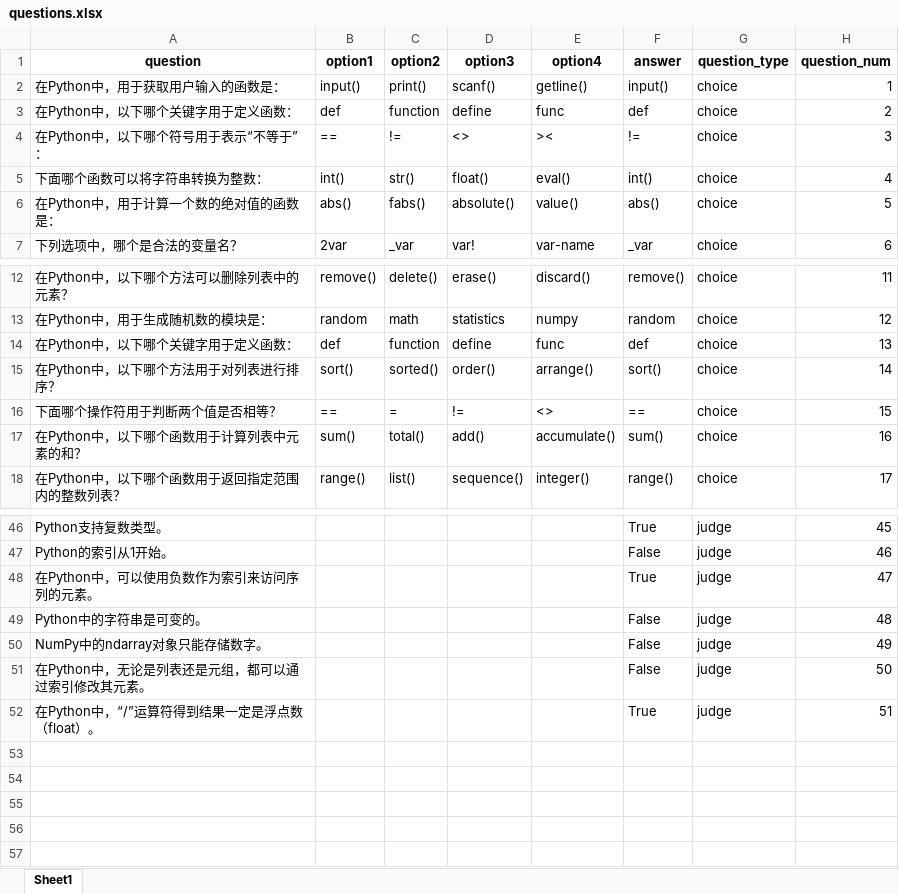
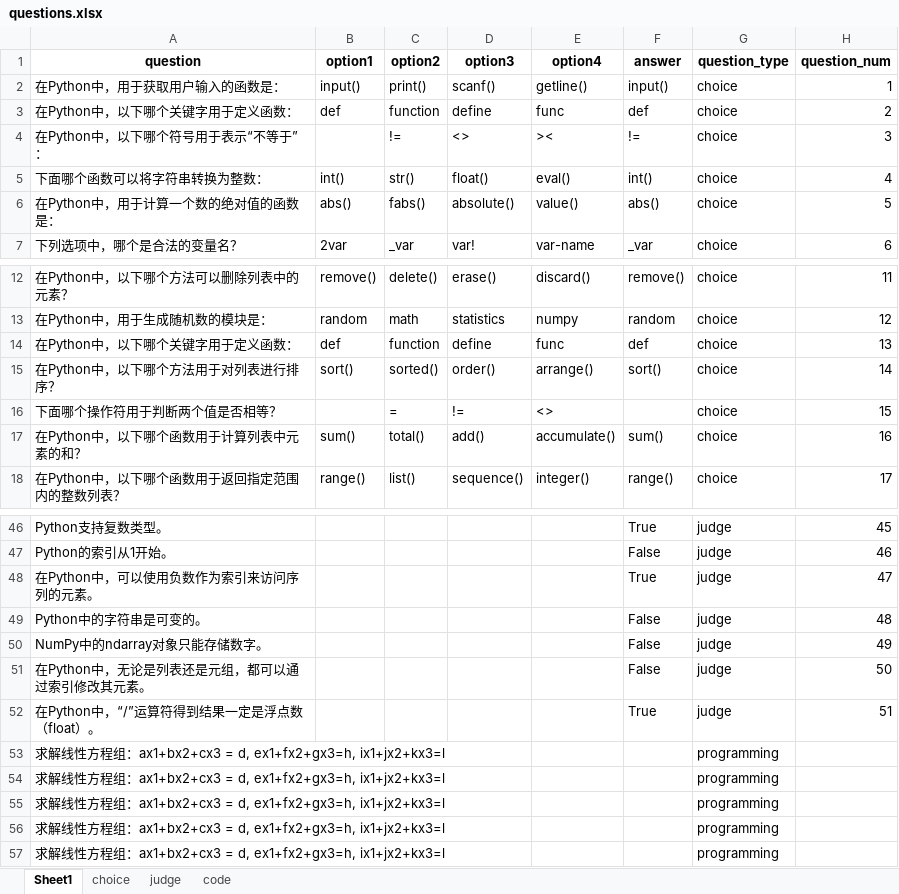
Before and after one commit to hustquick/python_exam, an Excel workbook: questions.xlsx, sheet Sheet1, drawn as a sheet; only a part is shown, gaps mark what is left out; values as stored, in another font and other column widths than the file's, no borders; formulas without a stored value are shown as written; the diff names each change by its address in the sheet, - before the commit and + after, or states it on an @@ line.

```diff
--- a/questions.xlsx (sheet Sheet1)
+++ b/questions.xlsx (sheet Sheet1)
+sheet tab: choice
+sheet tab: judge
+sheet tab: code
-B4 (option1): ==
+B4 (option1): (empty)
-B16 (option1): ==
+B16 (option1): (empty)
-F16 (answer): ==
+F16 (answer): (empty)
+row 53: 求解线性方程组：ax1+bx2+cx3 = d, ex1+fx2+gx3=h, ix1+jx2+kx3=l |  |  |  |  |  | programming
+row 54: 求解线性方程组：ax1+bx2+cx3 = d, ex1+fx2+gx3=h, ix1+jx2+kx3=l |  |  |  |  |  | programming
+row 55: 求解线性方程组：ax1+bx2+cx3 = d, ex1+fx2+gx3=h, ix1+jx2+kx3=l |  |  |  |  |  | programming
+row 56: 求解线性方程组：ax1+bx2+cx3 = d, ex1+fx2+gx3=h, ix1+jx2+kx3=l |  |  |  |  |  | programming
+row 57: 求解线性方程组：ax1+bx2+cx3 = d, ex1+fx2+gx3=h, ix1+jx2+kx3=l |  |  |  |  |  | programming
```
Also changed, not shown: 1 other file.
